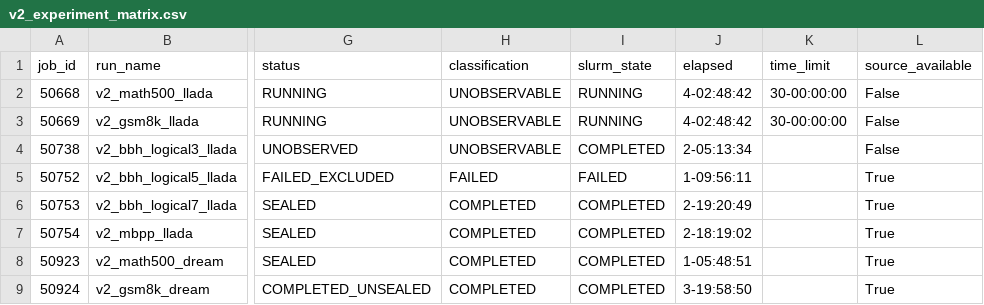
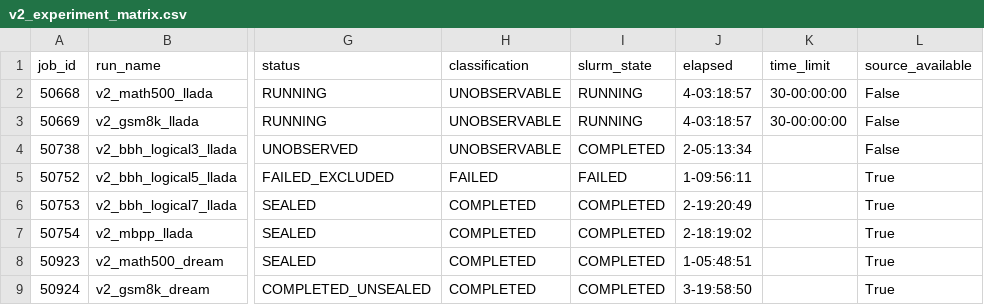
Before and after one commit to imaimonkey/repairable-state-discovery, a CSV file: status/live/v2_experiment_matrix.csv, drawn as a sheet; only a part is shown, gaps mark what is left out; the diff names each change by its address in the sheet, - before the commit and + after, or states it on an @@ line.

```diff
--- a/status/live/v2_experiment_matrix.csv
+++ b/status/live/v2_experiment_matrix.csv
-J2:J3 (elapsed): 4-02:48:42
+J2:J3 (elapsed): 4-03:18:57
```
Also changed, not shown: 14 other files.
